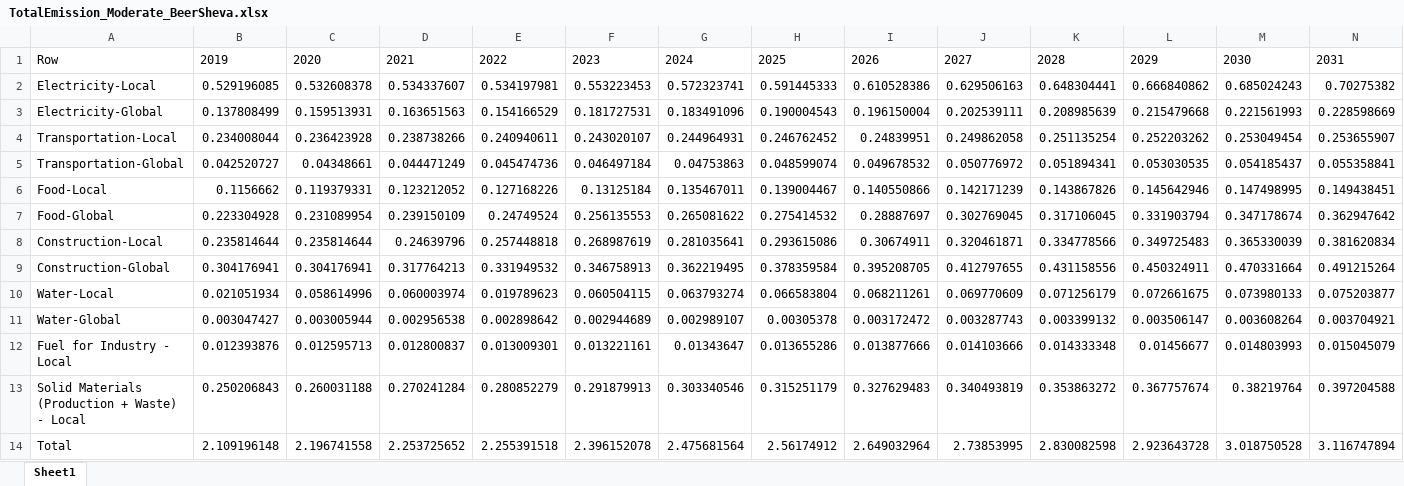
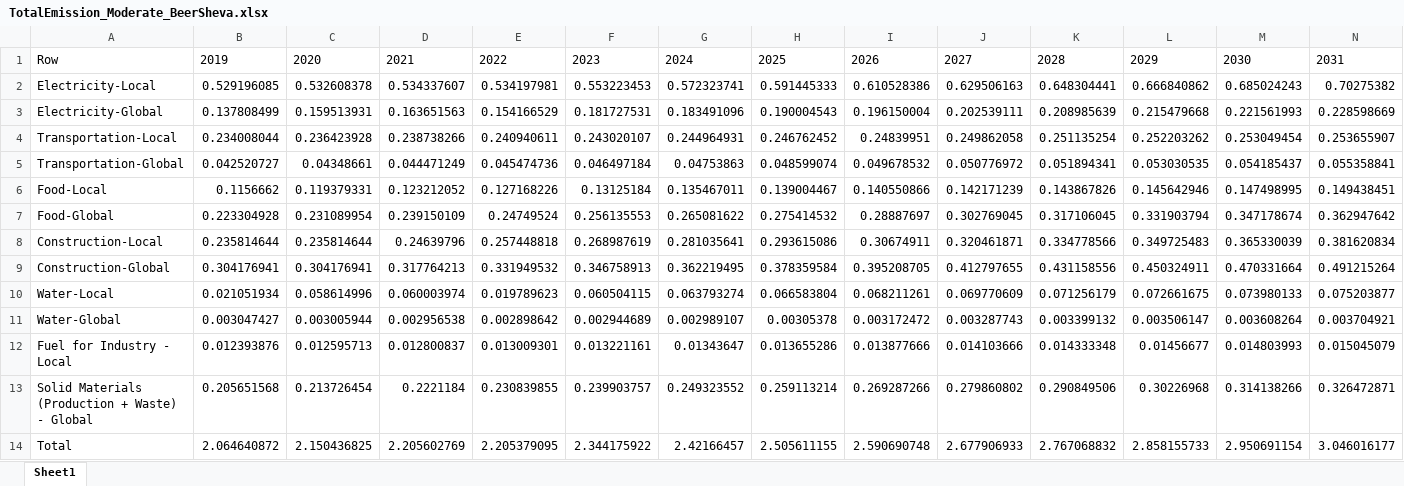
Before and after one commit to LidorTzur/NewVersionCities_Partial, an Excel workbook: Results_Plots/TotalEmission_Moderate_BeerSheva.xlsx, sheet Sheet1, drawn as a sheet; only a part is shown; values as stored, in another font and other column widths than the file's, no borders; removed rows and columns are numbered as before the commit, all else as after; rows hold the shown columns only; the diff names each change by its address in the sheet, - before the commit and + after, or states it on an @@ line.

```diff
--- a/Results_Plots/TotalEmission_Moderate_BeerSheva.xlsx (sheet Sheet1)
+++ b/Results_Plots/TotalEmission_Moderate_BeerSheva.xlsx (sheet Sheet1)
-row 13: Solid Materials (Production + Waste) - Local | 0.250206843 | 0.260031188 | 0.270241284 | 0.280852279 | 0.291879913 | 0.303340546 | 0.315251179 | 0.327629483 | 0.340493819 | 0.353863272 | 0.367757674 | 0.38219764 | 0.397204588
-row 14: Total | 2.109196148 | 2.196741558 | 2.253725652 | 2.255391518 | 2.396152078 | 2.475681564 | 2.56174912 | 2.649032964 | 2.73853995 | 2.830082598 | 2.923643728 | 3.018750528 | 3.116747894
+row 13: Solid Materials (Production + Waste) - Global | 0.205651568 | 0.213726454 | 0.2221184 | 0.230839855 | 0.239903757 | 0.249323552 | 0.259113214 | 0.269287266 | 0.279860802 | 0.290849506 | 0.30226968 | 0.314138266 | 0.326472871
+row 14: Total | 2.064640872 | 2.150436825 | 2.205602769 | 2.205379095 | 2.344175922 | 2.42166457 | 2.505611155 | 2.590690748 | 2.677906933 | 2.767068832 | 2.858155733 | 2.950691154 | 3.046016177
```
Also changed, not shown: Results_Plots/TotalEmission_Advanced_BeerSheva.xlsx, Results_Plots/TotalEmission_BAU_BeerSheva.xlsx, 7 other files.
